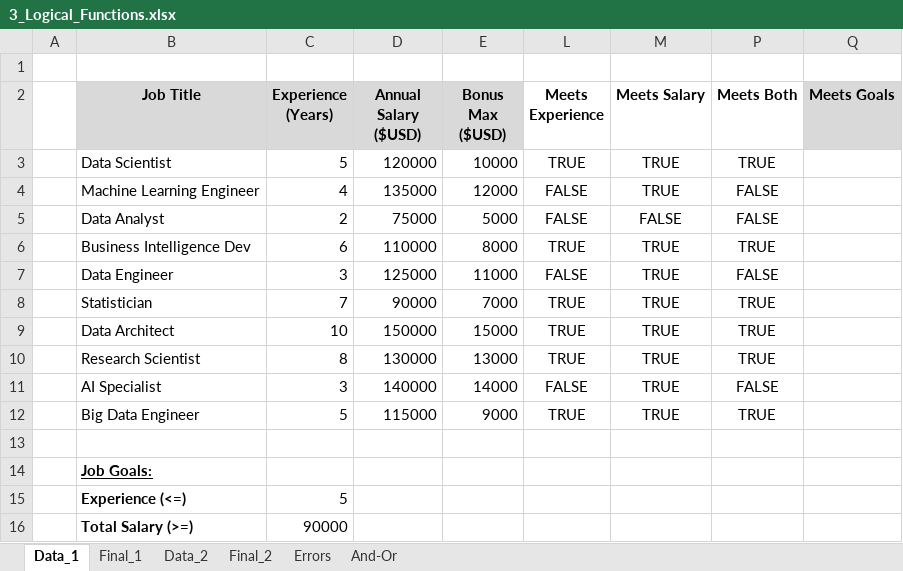
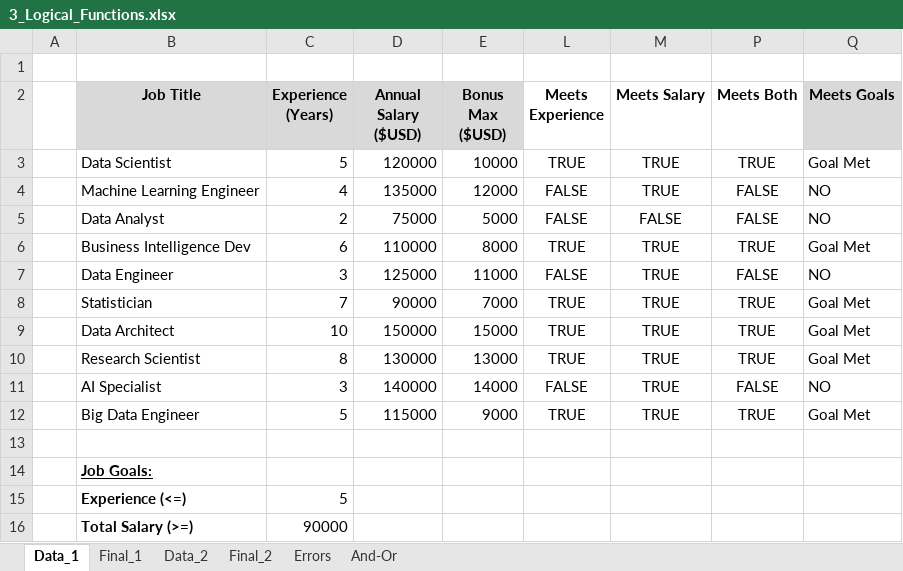
Before and after one commit to ANURAG-R-NAIK/Excel---Whole-Journey, an Excel workbook: Luke Excel Data Analysis/Excel_Data_Analytics_Course-main Luke Youtube/2_Formulas_Functions/3_Logical_Functions.xlsx, sheet Data_1, drawn as a sheet; values as stored, in another font and other column widths than the file's, no borders; 1 other sheet too large or unreadable and not compared; the diff names each change by its address in the sheet, - before the commit and + after, or states it on an @@ line.

```diff
--- a/Luke Excel Data Analysis/Excel_Data_Analytics_Course-main Luke Youtube/2_Formulas_Functions/3_Logical_Functions.xlsx (sheet Data_1)
+++ b/Luke Excel Data Analysis/Excel_Data_Analytics_Course-main Luke Youtube/2_Formulas_Functions/3_Logical_Functions.xlsx (sheet Data_1)
-Q3 (Meets Goals): (empty)
+Q3 (Meets Goals): Goal Met
-Q4:Q5 (Meets Goals): (empty)
+Q4:Q5 (Meets Goals): NO
-Q6 (Meets Goals): (empty)
+Q6 (Meets Goals): Goal Met
-Q7 (Meets Goals): (empty)
+Q7 (Meets Goals): NO
-Q8:Q10 (Meets Goals): (empty)
+Q8:Q10 (Meets Goals): Goal Met
-Q11 (Meets Goals): (empty)
+Q11 (Meets Goals): NO
-Q12 (Meets Goals): (empty)
+Q12 (Meets Goals): Goal Met
```
Also changed, not shown: sheet Data_2, Luke Excel Data Analysis/Excel_Data_Analytics_Course-main Luke Youtube/2_Formulas_Functions/1_Formulas_Intro.xlsx, Luke Excel Data Analysis/Excel_Data_Analytics_Course-main Luke Youtube/2_Formulas_Functions/2_Functions_Intro.xlsx, 5 other files.
